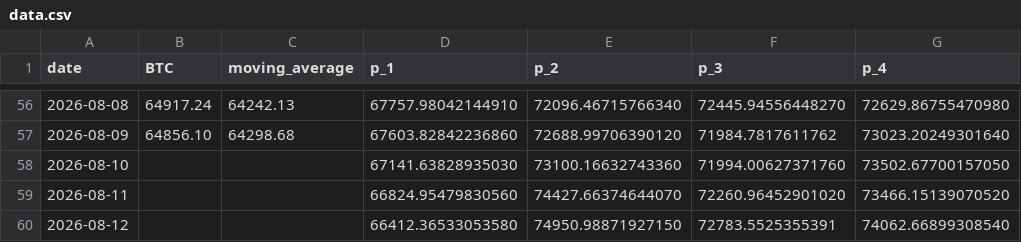
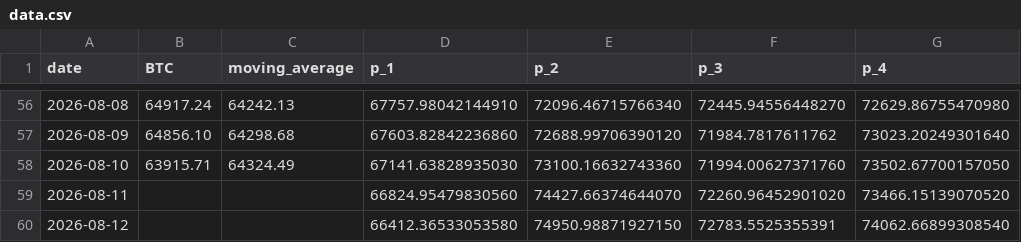
Before and after one commit to kaikasekai/kaikasekai, a CSV file: data.csv, drawn as a sheet; only a part is shown, gaps mark what is left out; the diff names each change by its address in the sheet, - before the commit and + after, or states it on an @@ line.

```diff
--- a/data.csv
+++ b/data.csv
-B58 (BTC): (empty)
+B58 (BTC): 63915.71
-C58 (moving_average): (empty)
+C58 (moving_average): 64324.49
```
